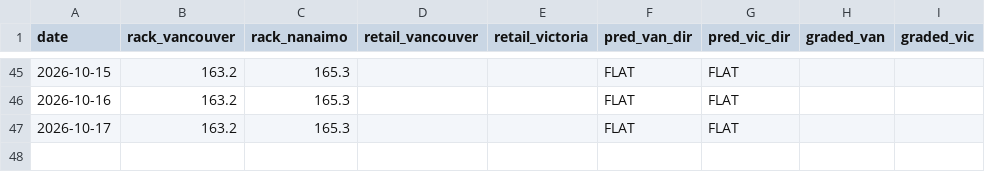
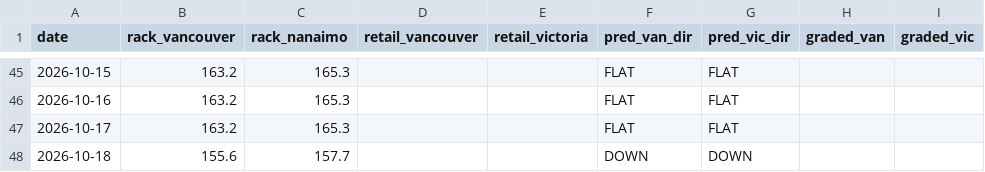
Before and after one commit to honeybadger174/bc-gas, a CSV file: rack-predictor/data/history.csv, drawn as a sheet; only a part is shown, gaps mark what is left out.

```diff
--- a/rack-predictor/data/history.csv
+++ b/rack-predictor/data/history.csv
@@ -47 +47,2 @@ date,rack_vancouver,rack_nanaimo,retail_vancouver,retail_victoria,pred_van_dir,p
 2026-10-17,163.2,165.3,,,FLAT,FLAT,,
+2026-10-18,155.6,157.7,,,DOWN,DOWN,,
```
Also changed, not shown: 2 other files.
